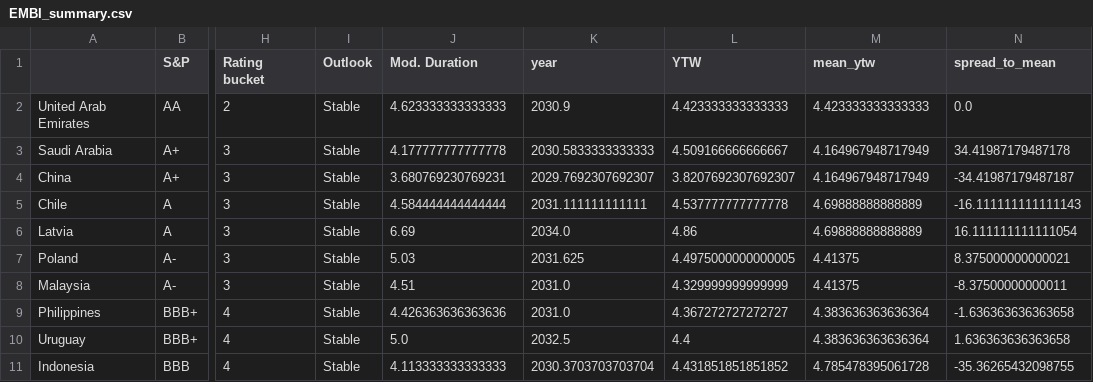
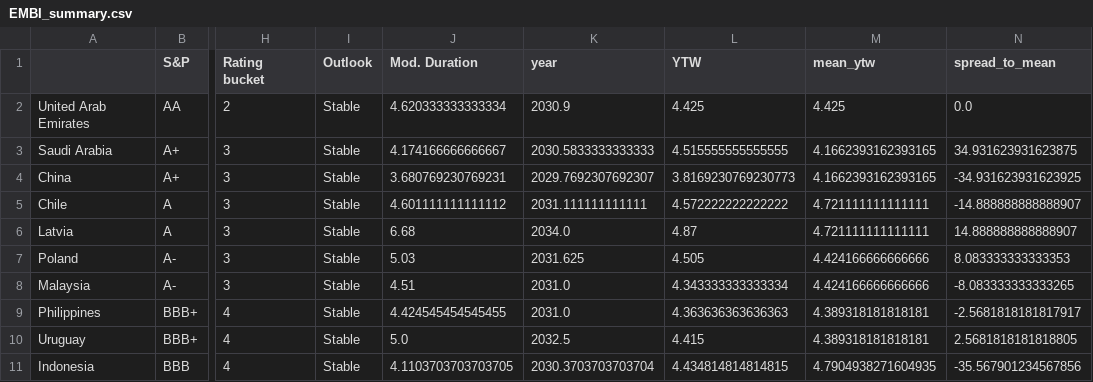
Before and after one commit to DataVizHonduran/EM_spreads_vs_ratings, a CSV file: EMBI_summary.csv, drawn as a sheet; only a part is shown, gaps mark what is left out; the diff covers the shown part only; the diff names each change by its address in the sheet, - before the commit and + after, or states it on an @@ line.

```diff
--- a/EMBI_summary.csv
+++ b/EMBI_summary.csv
-J2 (Mod. Duration): 4.623333333333333
+J2 (Mod. Duration): 4.620333333333334
-L2 (YTW): 4.423333333333333
+L2 (YTW): 4.425
-M2 (mean_ytw): 4.423333333333333
+M2 (mean_ytw): 4.425
-J3 (Mod. Duration): 4.177777777777778
+J3 (Mod. Duration): 4.174166666666667
-L3 (YTW): 4.509166666666667
+L3 (YTW): 4.515555555555555
-M3:M4 (mean_ytw): 4.164967948717949
+M3:M4 (mean_ytw): 4.1662393162393165
-N3 (spread_to_mean): 34.41987179487178
+N3 (spread_to_mean): 34.931623931623875
-L4 (YTW): 3.8207692307692307
+L4 (YTW): 3.8169230769230773
-N4 (spread_to_mean): -34.41987179487187
+N4 (spread_to_mean): -34.931623931623925
-J5 (Mod. Duration): 4.584444444444444
+J5 (Mod. Duration): 4.601111111111112
-L5 (YTW): 4.537777777777778
+L5 (YTW): 4.572222222222222
-M5:M6 (mean_ytw): 4.69888888888889
+M5:M6 (mean_ytw): 4.721111111111111
-N5 (spread_to_mean): -16.111111111111143
+N5 (spread_to_mean): -14.888888888888907
-J6 (Mod. Duration): 6.69
+J6 (Mod. Duration): 6.68
-L6 (YTW): 4.86
+L6 (YTW): 4.87
-N6 (spread_to_mean): 16.111111111111054
+N6 (spread_to_mean): 14.888888888888907
-L7 (YTW): 4.4975000000000005
+L7 (YTW): 4.505
-M7:M8 (mean_ytw): 4.41375
+M7:M8 (mean_ytw): 4.424166666666666
-N7 (spread_to_mean): 8.375000000000021
+N7 (spread_to_mean): 8.083333333333353
-L8 (YTW): 4.329999999999999
+L8 (YTW): 4.343333333333334
-N8 (spread_to_mean): -8.37500000000011
+N8 (spread_to_mean): -8.083333333333265
-J9 (Mod. Duration): 4.426363636363636
+J9 (Mod. Duration): 4.424545454545455
-L9 (YTW): 4.367272727272727
+L9 (YTW): 4.363636363636363
-M9:M10 (mean_ytw): 4.383636363636364
+M9:M10 (mean_ytw): 4.389318181818181
-N9 (spread_to_mean): -1.636363636363658
+N9 (spread_to_mean): -2.5681818181817917
-L10 (YTW): 4.4
+L10 (YTW): 4.415
-N10 (spread_to_mean): 1.636363636363658
+N10 (spread_to_mean): 2.5681818181818805
-J11 (Mod. Duration): 4.113333333333333
+J11 (Mod. Duration): 4.1103703703703705
-L11 (YTW): 4.431851851851852
+L11 (YTW): 4.434814814814815
-M11 (mean_ytw): 4.785478395061728
+M11 (mean_ytw): 4.7904938271604935
-N11 (spread_to_mean): -35.36265432098755
+N11 (spread_to_mean): -35.567901234567856
```
Also changed, not shown: 123 edited cells elsewhere in this file, GBI_summary.csv, 1 other file.
